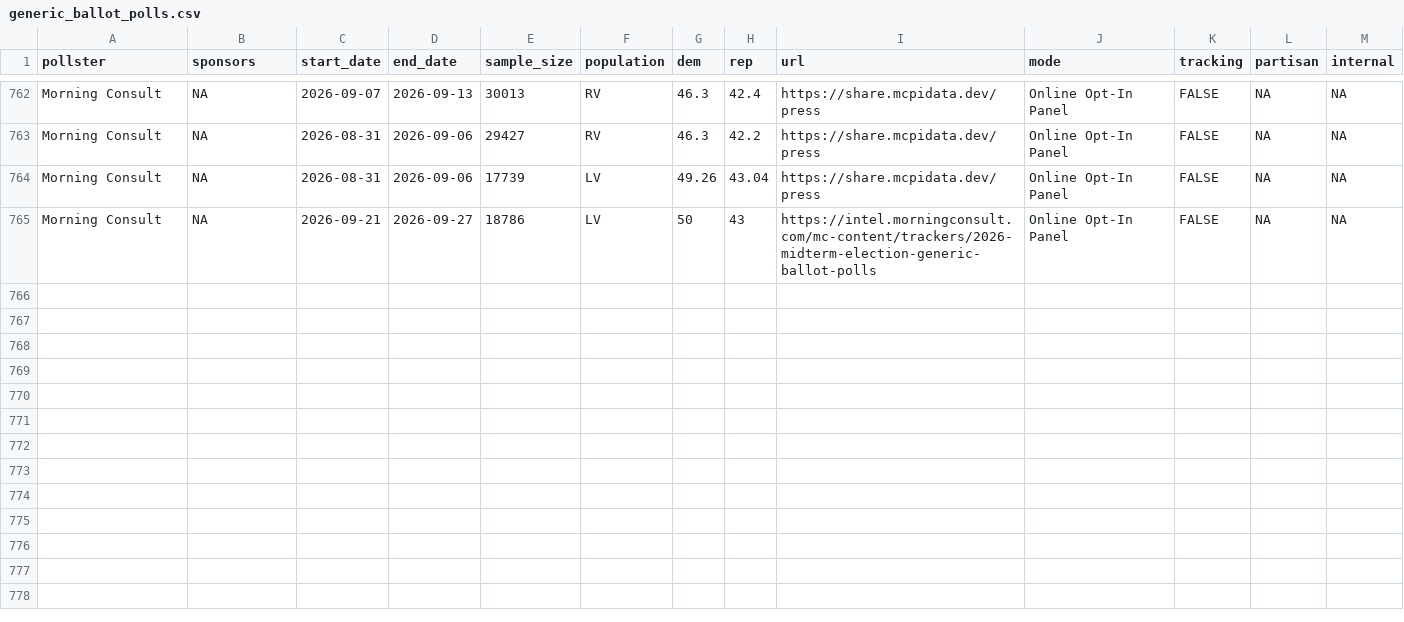
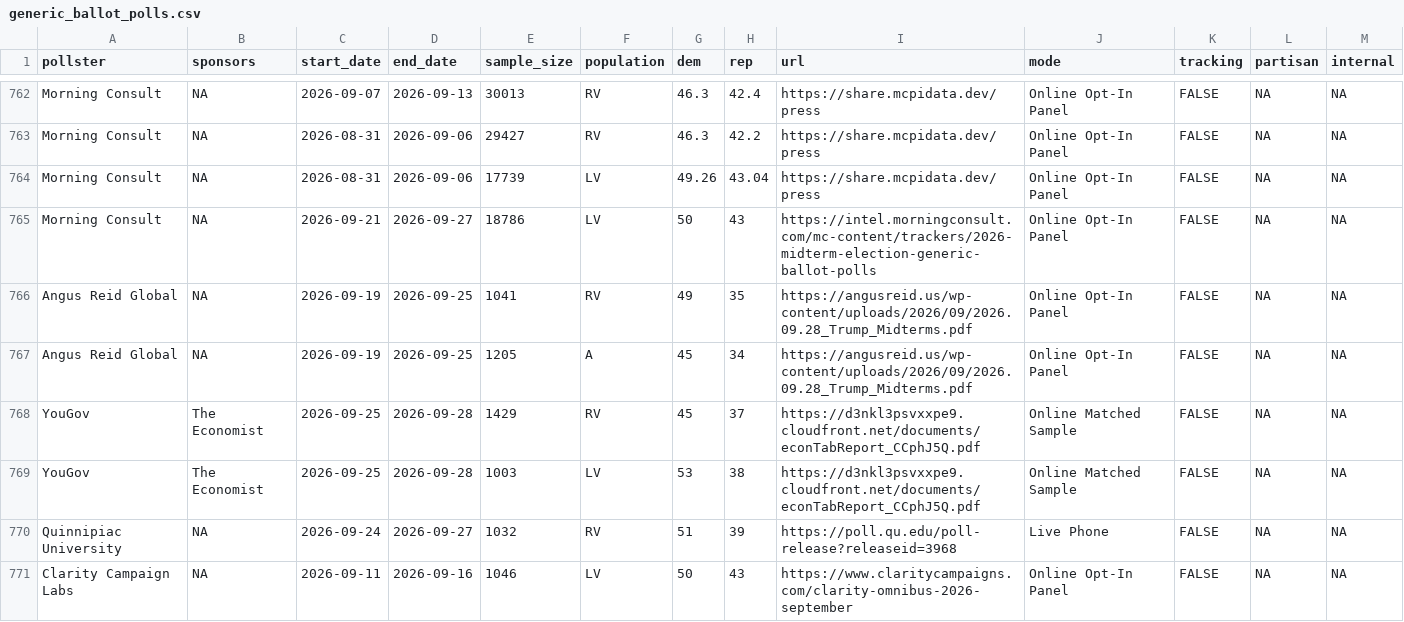
Before and after one commit to Hackquantumcpp/snoutcounter-backend, a CSV file: data/generic_ballot_polls.csv, drawn as a sheet; only a part is shown, gaps mark what is left out; the diff names each change by its address in the sheet, - before the commit and + after, or states it on an @@ line.

```diff
--- a/data/generic_ballot_polls.csv
+++ b/data/generic_ballot_polls.csv
+row 766: Angus Reid Global | NA | 2026-09-19 | 2026-09-25 | 1041 | RV | 49 | 35 | https://angusreid.us/wp-content/uploads/2026/09/2026.09.28_Trump_Midterms.pdf | Online Opt-In Panel | FALSE | NA | NA
+row 767: Angus Reid Global | NA | 2026-09-19 | 2026-09-25 | 1205 | A | 45 | 34 | https://angusreid.us/wp-content/uploads/2026/09/2026.09.28_Trump_Midterms.pdf | Online Opt-In Panel | FALSE | NA | NA
+row 768: YouGov | The Economist | 2026-09-25 | 2026-09-28 | 1429 | RV | 45 | 37 | https://d3nkl3psvxxpe9.cloudfront.net/documents/econTabReport_CCphJ5Q.pdf | Online Matched Sample | FALSE | NA | NA
+row 769: YouGov | The Economist | 2026-09-25 | 2026-09-28 | 1003 | LV | 53 | 38 | https://d3nkl3psvxxpe9.cloudfront.net/documents/econTabReport_CCphJ5Q.pdf | Online Matched Sample | FALSE | NA | NA
+row 770: Quinnipiac University | NA | 2026-09-24 | 2026-09-27 | 1032 | RV | 51 | 39 | https://poll.qu.edu/poll-release?releaseid=3968 | Live Phone | FALSE | NA | NA
+row 771: Clarity Campaign Labs | NA | 2026-09-11 | 2026-09-16 | 1046 | LV | 50 | 43 | https://www.claritycampaigns.com/clarity-omnibus-2026-september | Online Opt-In Panel | FALSE | NA | NA
```
Also changed, not shown: averages/presidential_2026_iran_war_approvals.csv, data/president_approval_polls.csv, 8 other files.
